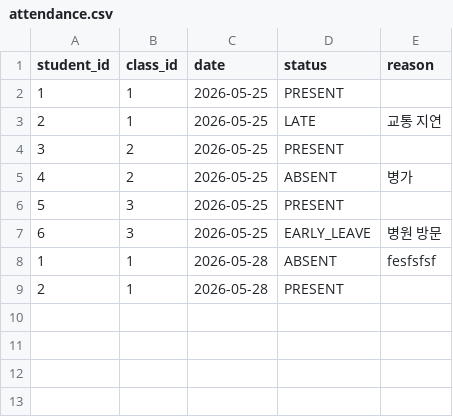
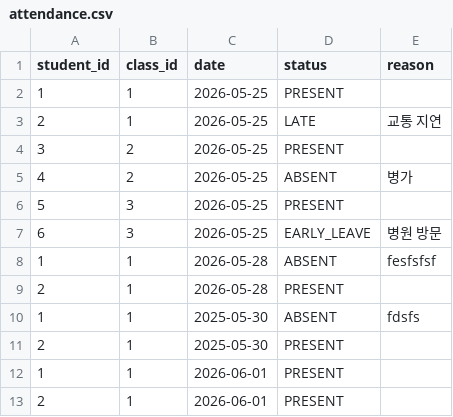
Before and after one commit to highcross306/Java_Assignment, a CSV file: Attendance_register/data/attendance.csv, drawn as a sheet.

```diff
--- a/Attendance_register/data/attendance.csv
+++ b/Attendance_register/data/attendance.csv
@@ -9 +9,5 @@ student_id,class_id,date,status,reason
 2,1,2026-05-28,PRESENT,
+1,1,2025-05-30,ABSENT,fdsfs
+2,1,2025-05-30,PRESENT,
+1,1,2026-06-01,PRESENT,
+2,1,2026-06-01,PRESENT,
```
Also changed, not shown: Attendance_register/data/students.csv, 2 other files.
